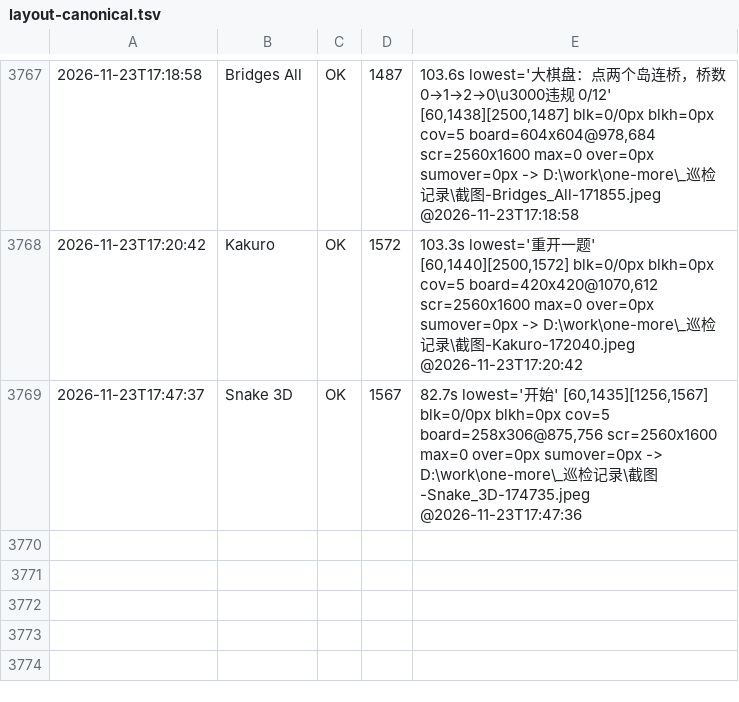
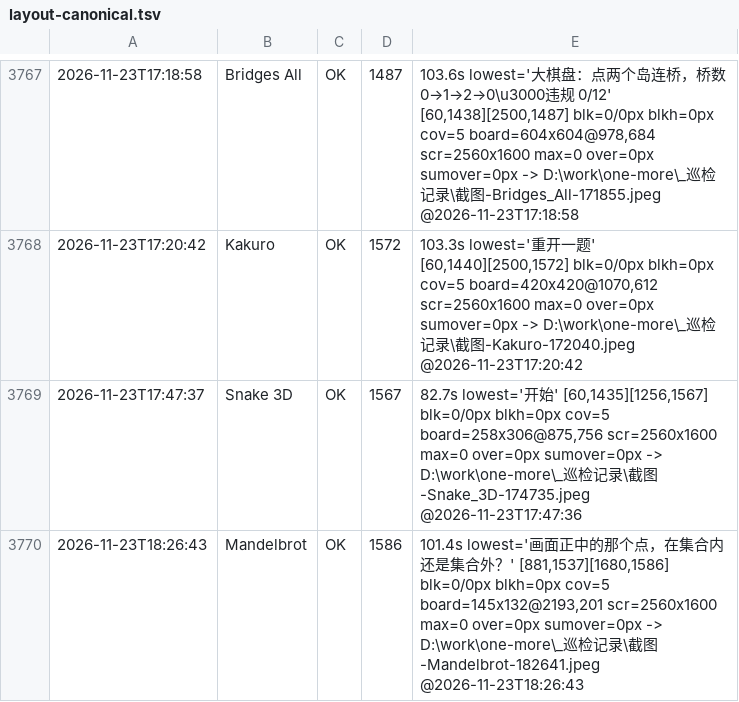
Before and after one commit to AWEsome639/one-more, a TSV file: _巡检记录/layout-canonical.tsv, drawn as a sheet; only a part is shown, gaps mark what is left out.

```diff
--- a/_巡检记录/layout-canonical.tsv
+++ b/_巡检记录/layout-canonical.tsv
@@ -3769 +3769,2 @@
 2026-11-23T17:47:37	Snake 3D	OK	1567	82.7s lowest='开始' [60,1435][1256,1567] blk=0/0px blkh=0px cov=5 board=258x306@875,756 scr=2560x1600 max=0 over=0px sumover=0px -> D:\work\one-more\_巡检记录\截图-Snake_3D-174735.jpeg @2026-11-23T17:47:36
+2026-11-23T18:26:43	Mandelbrot	OK	1586	101.4s lowest='画面正中的那个点，在集合内还是集合外？' [881,1537][1680,1586] blk=0/0px blkh=0px cov=5 board=145x132@2193,201 scr=2560x1600 max=0 over=0px sumover=0px -> D:\work\one-more\_巡检记录\截图-Mandelbrot-182641.jpeg @2026-11-23T18:26:43
```
Also changed, not shown: 2 other files.
